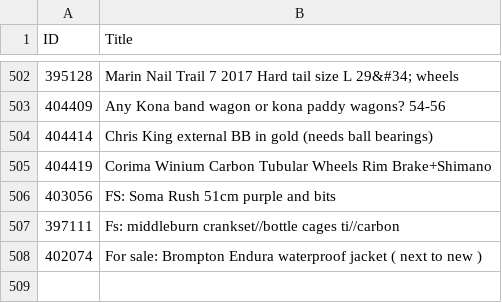
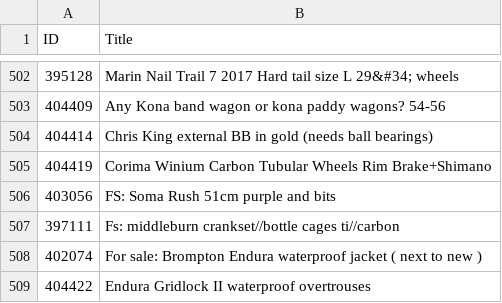
Before and after one commit to 12v/lfgss, a CSV file: data.csv, drawn as a sheet; only a part is shown, gaps mark what is left out; the diff names each change by its address in the sheet, - before the commit and + after, or states it on an @@ line.

```diff
--- a/data.csv
+++ b/data.csv
+row 509: 404422 | Endura Gridlock II waterproof overtrouses
```
